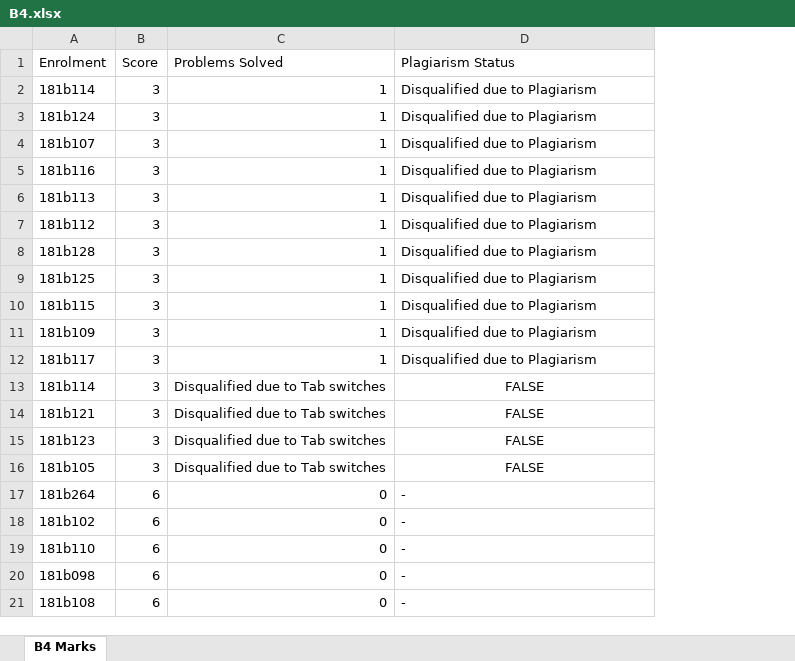
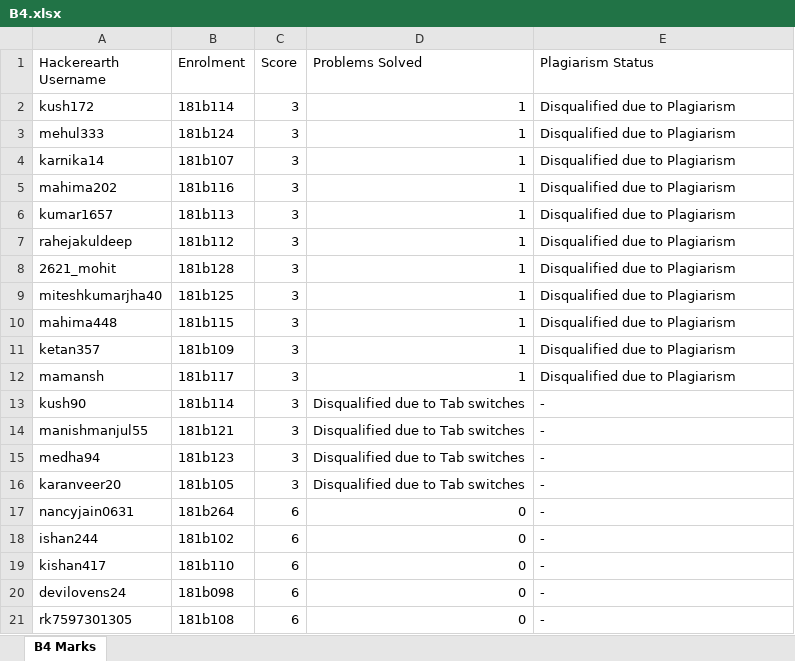
Before and after one commit to sachinam1397/Algorithm-P1, an Excel workbook: Excel reader/First Contest/B4.xlsx, sheet B4 Marks, drawn as a sheet; values as stored, in another font and other column widths than the file's, no borders; addresses are those after the commit; the diff names each change by its address in the sheet, - before the commit and + after, or states it on an @@ line.

```diff
--- a/Excel reader/First Contest/B4.xlsx (sheet B4 Marks)
+++ b/Excel reader/First Contest/B4.xlsx (sheet B4 Marks)
+column A (Hackerearth Username), rows 2-21: kush172 | mehul333 | karnika14 | mahima202 | kumar1657 | rahejakuldeep | 2621_mohit | miteshkumarjha40 | mahima448 | ketan357 | mamansh | kush90 | manishmanjul55 | medha94 | karanveer20 | nancyjain0631 | ishan244 | kishan417 | devilovens24 | rk7597301305
-E13:E16 (Plagiarism Status): FALSE
+E13:E16 (Plagiarism Status): -
-E13:E16 alignment: center
+E13:E16 alignment: left
```
Also changed, not shown: Excel reader/First Contest/B1.xlsx, Excel reader/First Contest/B2.xlsx, 25 other files.
